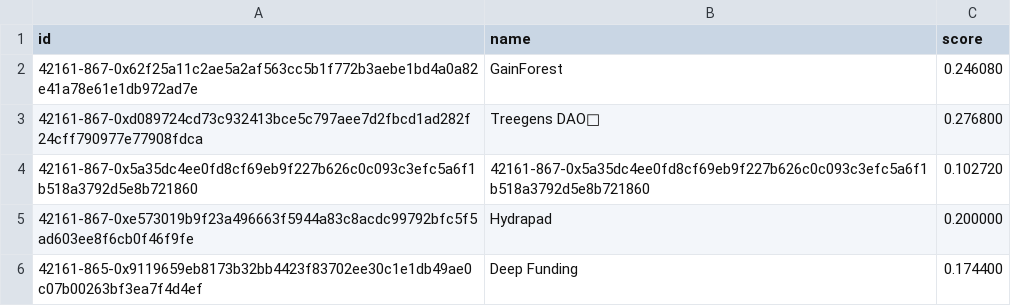
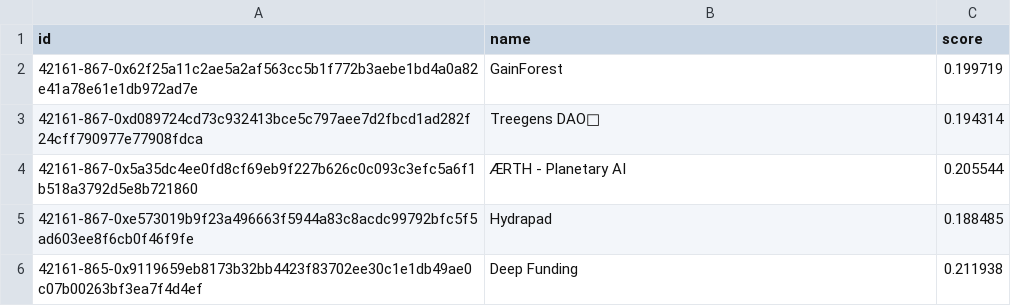
Before and after one commit to evalscience/deepgov-gg23-advisors, a CSV file: scores/elo-credit-assignment-open-source-capitalist.csv, drawn as a sheet.

```diff
--- a/scores/elo-credit-assignment-open-source-capitalist.csv
+++ b/scores/elo-credit-assignment-open-source-capitalist.csv
@@ -1,6 +1,6 @@
 id,name,score
-42161-867-0x62f25a11c2ae5a2af563cc5b1f772b3aebe1bd4a0a82e41a78e61e1db972ad7e,GainForest,0.246080
-42161-867-0xd089724cd73c932413bce5c797aee7d2fbcd1ad282f24cff790977e77908fdca,Treegens DAO🌳,0.276800
-42161-867-0x5a35dc4ee0fd8cf69eb9f227b626c0c093c3efc5a6f1b518a3792d5e8b721860,42161-867-0x5a35dc4ee0fd8cf69eb9f227b626c0c093c3efc5a6f1b518a3792d5e8b721860,0.102720
-42161-867-0xe573019b9f23a496663f5944a83c8acdc99792bfc5f5ad603ee8f6cb0f46f9fe,Hydrapad,0.200000
-42161-865-0x9119659eb8173b32bb4423f83702ee30c1e1db49ae0c07b00263bf3ea7f4d4ef,Deep Funding,0.174400
+42161-867-0x62f25a11c2ae5a2af563cc5b1f772b3aebe1bd4a0a82e41a78e61e1db972ad7e,GainForest,0.199719
+42161-867-0xd089724cd73c932413bce5c797aee7d2fbcd1ad282f24cff790977e77908fdca,Treegens DAO🌳,0.194314
+42161-867-0x5a35dc4ee0fd8cf69eb9f227b626c0c093c3efc5a6f1b518a3792d5e8b721860,ÆRTH - Planetary AI,0.205544
+42161-867-0xe573019b9f23a496663f5944a83c8acdc99792bfc5f5ad603ee8f6cb0f46f9fe,Hydrapad,0.188485
+42161-865-0x9119659eb8173b32bb4423f83702ee30c1e1db49ae0c07b00263bf3ea7f4d4ef,Deep Funding,0.211938
```
Also changed, not shown: scores/elo-credit-assignment-gitcoin-communist.csv, scores/elo-credit-assignment-regenerator.csv, 2 other files.
